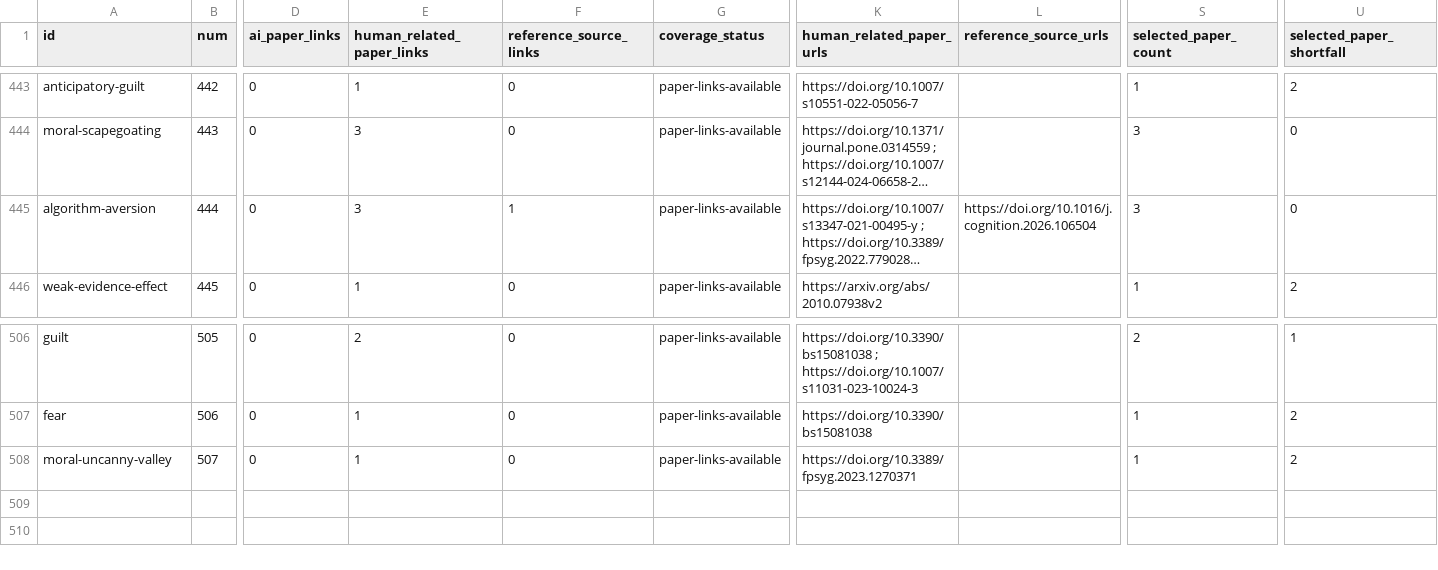
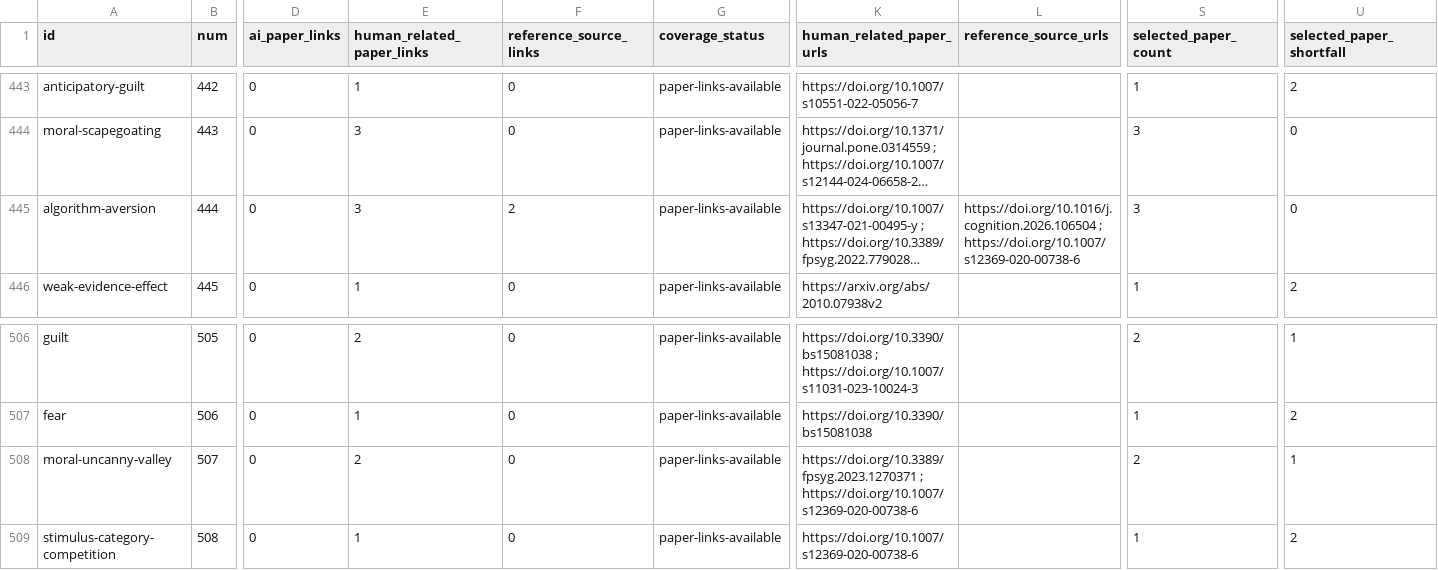
Before and after one commit to danlex/ethicalhive, a CSV file: docs/source-coverage.csv, drawn as a sheet; only a part is shown, gaps mark what is left out; long unchanged cells end in …; rows hold the shown columns only; the diff names each change by its address in the sheet, - before the commit and + after, or states it on an @@ line.

Commit message:
PDF0076: read original moral uncanny valley and category competition account

```diff
--- a/docs/source-coverage.csv
+++ b/docs/source-coverage.csv
-F445 (reference_source_links): 1
+F445 (reference_source_links): 2
-L445 (reference_source_urls): https://doi.org/10.1016/j.cognition.2026.106504
+L445 (reference_source_urls): https://doi.org/10.1016/j.cognition.2026.106504 ; https://doi.org/10.1007/s12369-020-00738-6
-E508 (human_related_paper_links): 1
+E508 (human_related_paper_links): 2
-K508 (human_related_paper_urls): https://doi.org/10.3389/fpsyg.2023.1270371
+K508 (human_related_paper_urls): https://doi.org/10.3389/fpsyg.2023.1270371 ; https://doi.org/10.1007/s12369-020-00738-6
-S508 (selected_paper_count): 1
+S508 (selected_paper_count): 2
-U508 (selected_paper_shortfall): 2
+U508 (selected_paper_shortfall): 1
+row 509: stimulus-category-competition | 508 | 0 | 1 | 0 | paper-links-available | https://doi.org/10.1007/s12369-020-00738-6 |  | 1 | 2
```
Also changed, not shown: 15 other files.
